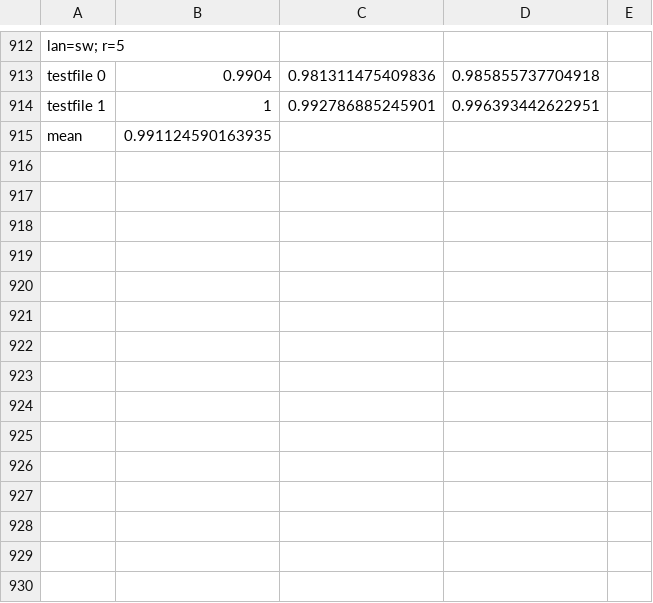
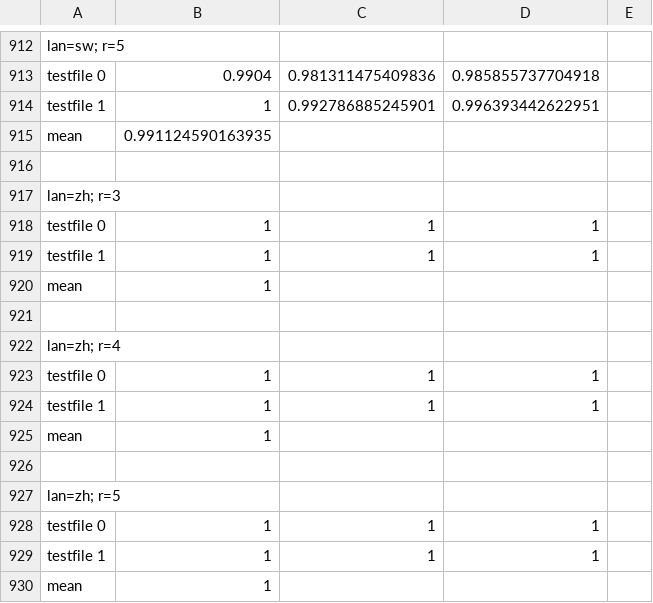
Before and after one commit to teunpe/nacoproject, a CSV file: res27_1.csv, drawn as a sheet; only a part is shown, gaps mark what is left out.

```diff
--- a/res27_1.csv
+++ b/res27_1.csv
@@ -915 +915,16 @@ testfile 1,  1,0.992786885245901,0.996393442622951
 mean, 0.991124590163935
+
+lan=zh; r=3
+testfile 0,  1,1,1
+testfile 1,  1,1,1
+mean, 1
+
+lan=zh; r=4
+testfile 0,  1,1,1
+testfile 1,  1,1,1
+mean, 1
+
+lan=zh; r=5
+testfile 0,  1,1,1
+testfile 1,  1,1,1
+mean, 1
```
Also changed, not shown: res27_1_comp.csv, 1 other file.
